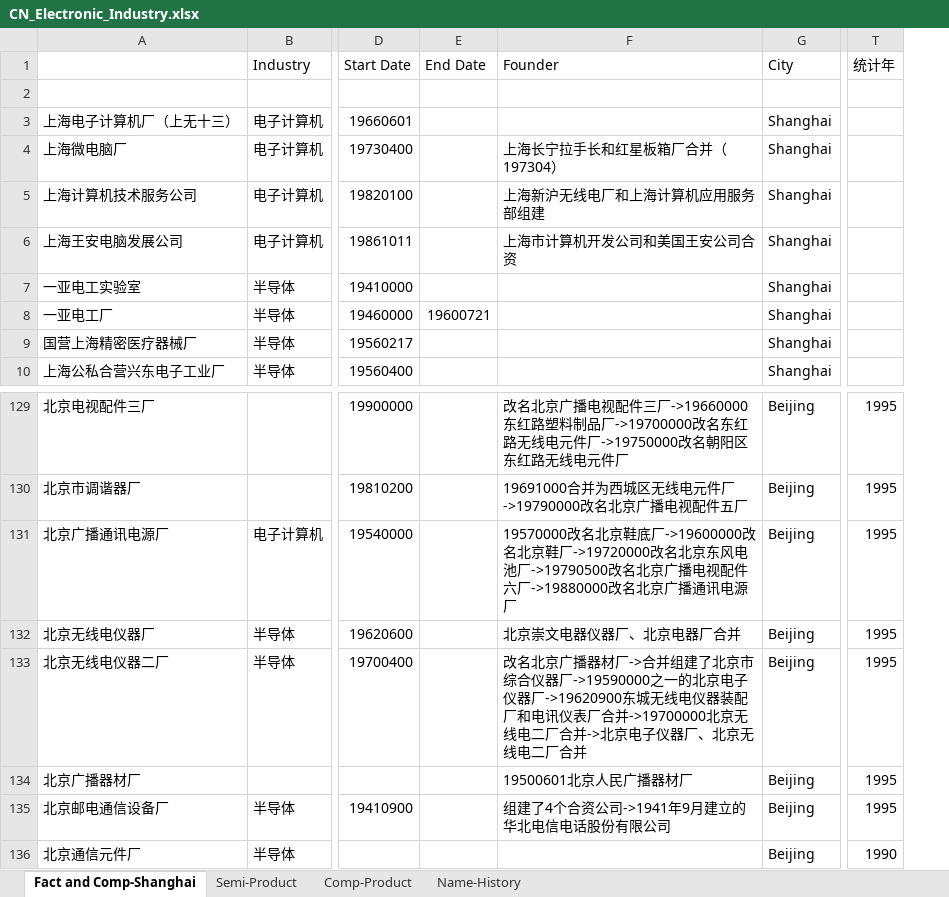
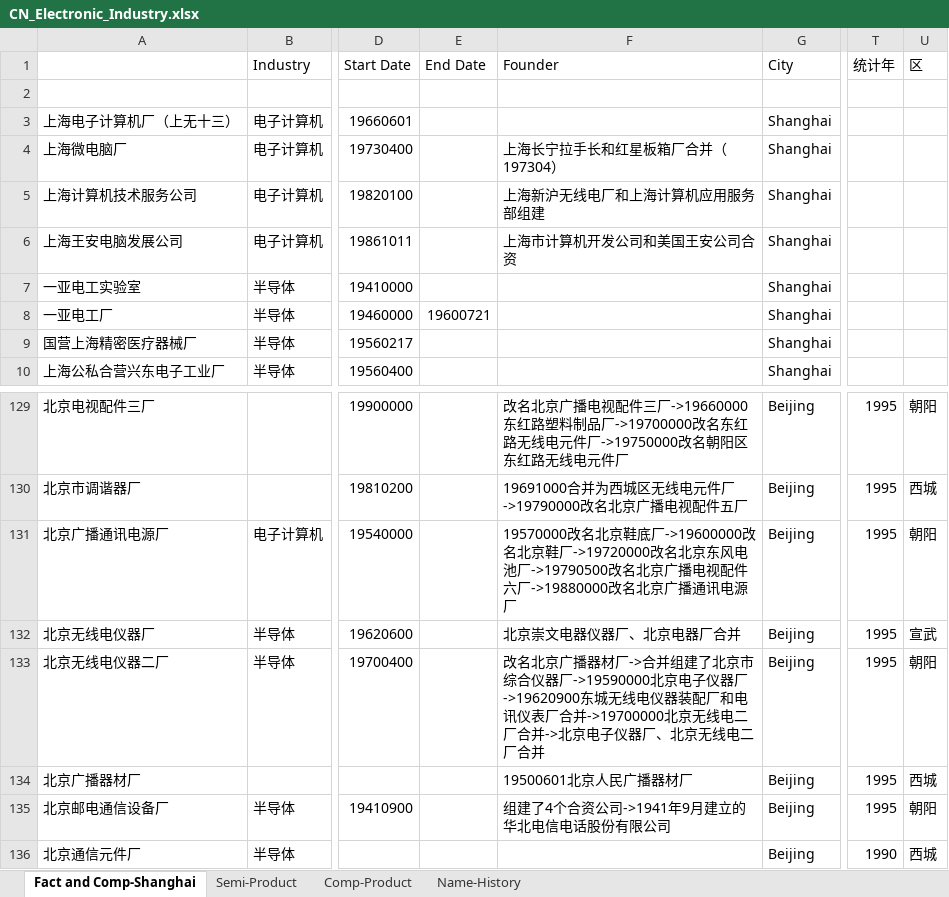
Before and after one commit to gantai/Electronic_industry_CN_Map, an Excel workbook: CN_Electronic_Industry.xlsx, sheet Fact and Comp-Shanghai, drawn as a sheet; only a part is shown, gaps mark what is left out; values as stored, in another font and other column widths than the file's, no borders; the diff names each change by its address in the sheet, - before the commit and + after, or states it on an @@ line.

```diff
--- a/CN_Electronic_Industry.xlsx (sheet Fact and Comp-Shanghai)
+++ b/CN_Electronic_Industry.xlsx (sheet Fact and Comp-Shanghai)
+column U (区), rows 129-136: 朝阳 | 西城 | 朝阳 | 宣武 | 朝阳 | 西城 | 朝阳 | 西城
-F133 (Founder): …仪器厂->19590000之一的北京电子…
+F133 (Founder): …仪器厂->19590000北京电子…
```
Also changed, not shown: sheet Name-History, 4 other files.
